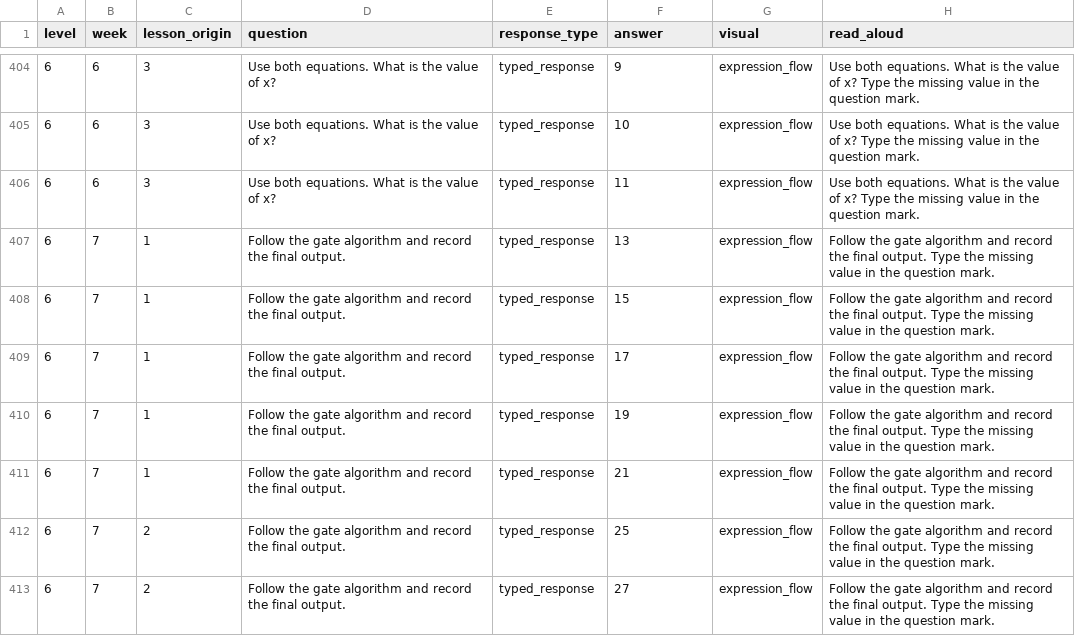
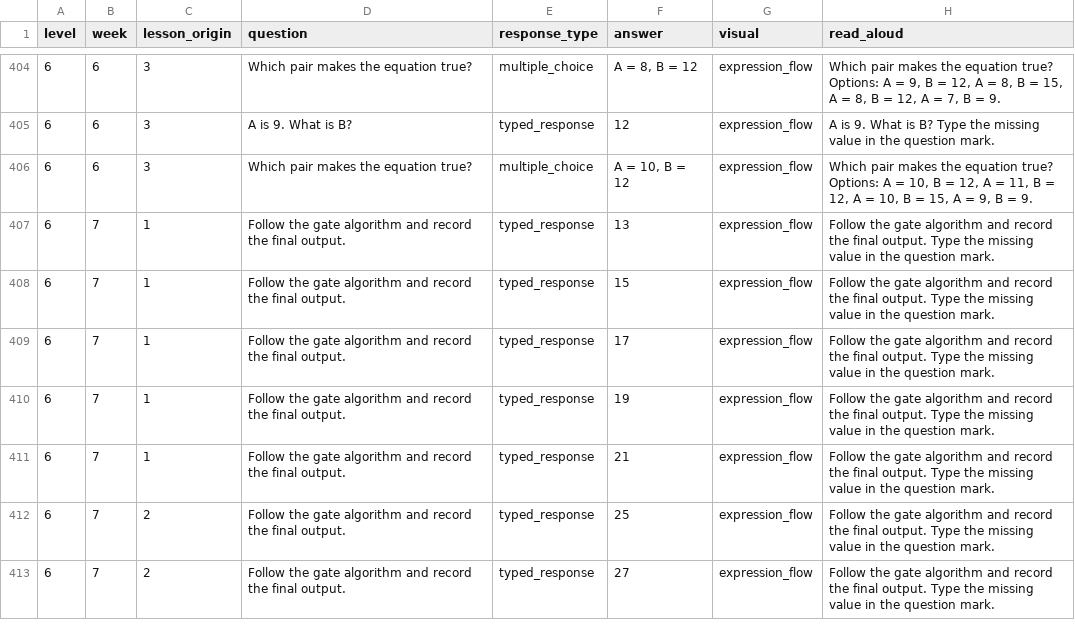
Before and after one commit to seanjohns922-sketch/Level-Up-Learning2.0, a CSV file: docs/pattern-peaks/weekly-quizzes-educator-review.csv, drawn as a sheet; only a part is shown, gaps mark what is left out; the diff covers the shown part only.

```diff
--- a/docs/pattern-peaks/weekly-quizzes-educator-review.csv
+++ b/docs/pattern-peaks/weekly-quizzes-educator-review.csv
@@ -404,4 +404,4 @@
-"6","6","3","Use both equations. What is the value of x?","typed_response","9","expression_flow","Use both equations. What is the value of x? Type the missing value in the question mark."
-"6","6","3","Use both equations. What is the value of x?","typed_response","10","expression_flow","Use both equations. What is the value of x? Type the missing value in the question mark."
-"6","6","3","Use both equations. What is the value of x?","typed_response","11","expression_flow","Use both equations. What is the value of x? Type the missing value in the question mark."
+"6","6","3","Which pair makes the equation true?","multiple_choice","A = 8, B = 12","expression_flow","Which pair makes the equation true? Options: A = 9, B = 12, A = 8, B = 15, A = 8, B = 12, A = 7, B = 9."
+"6","6","3","A is 9. What is B?","typed_response","12","expression_flow","A is 9. What is B? Type the missing value in the question mark."
+"6","6","3","Which pair makes the equation true?","multiple_choice","A = 10, B = 12","expression_flow","Which pair makes the equation true? Options: A = 10, B = 12, A = 11, B = 12, A = 10, B = 15, A = 9, B = 9."
 "6","7","1","Follow the gate algorithm and record the final output.","typed_response","13","expression_flow","Follow the gate algorithm and record the final output. Type the missing value in the question mark."
```
Also changed, not shown: 115 edited cells elsewhere in this file, 2 other files.
